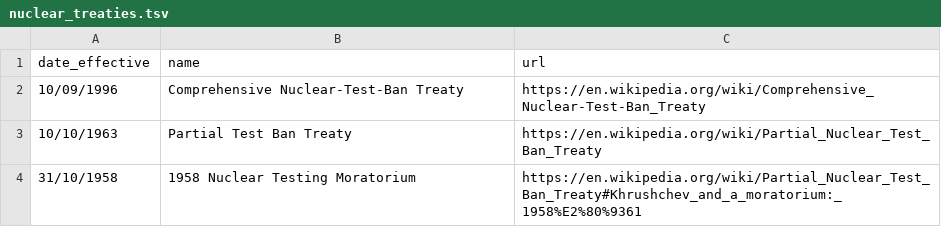
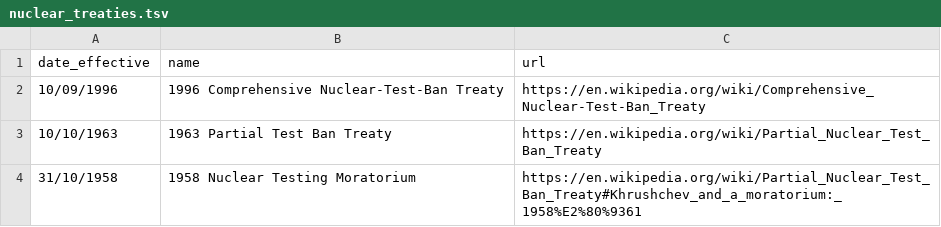
Before and after one commit to 3a036/nuclear-testing, a TSV file: data/nuclear_treaties.tsv, drawn as a sheet.

Commit message:
contextual infos toggle + fix treaty position

```diff
--- a/data/nuclear_treaties.tsv
+++ b/data/nuclear_treaties.tsv
@@ -1,4 +1,4 @@
 date_effective	name	url
-10/09/1996	Comprehensive Nuclear-Test-Ban Treaty	https://en.wikipedia.org/wiki/Comprehensive_Nuclear-Test-Ban_Treaty
-10/10/1963	Partial Test Ban Treaty	https://en.wikipedia.org/wiki/Partial_Nuclear_Test_Ban_Treaty
+10/09/1996	1996 Comprehensive Nuclear-Test-Ban Treaty	https://en.wikipedia.org/wiki/Comprehensive_Nuclear-Test-Ban_Treaty
+10/10/1963	1963 Partial Test Ban Treaty	https://en.wikipedia.org/wiki/Partial_Nuclear_Test_Ban_Treaty
 31/10/1958	1958 Nuclear Testing Moratorium	https://en.wikipedia.org/wiki/Partial_Nuclear_Test_Ban_Treaty#Khrushchev_and_a_moratorium:_1958%E2%80%9361
```
Also changed, not shown: 1 other file.
